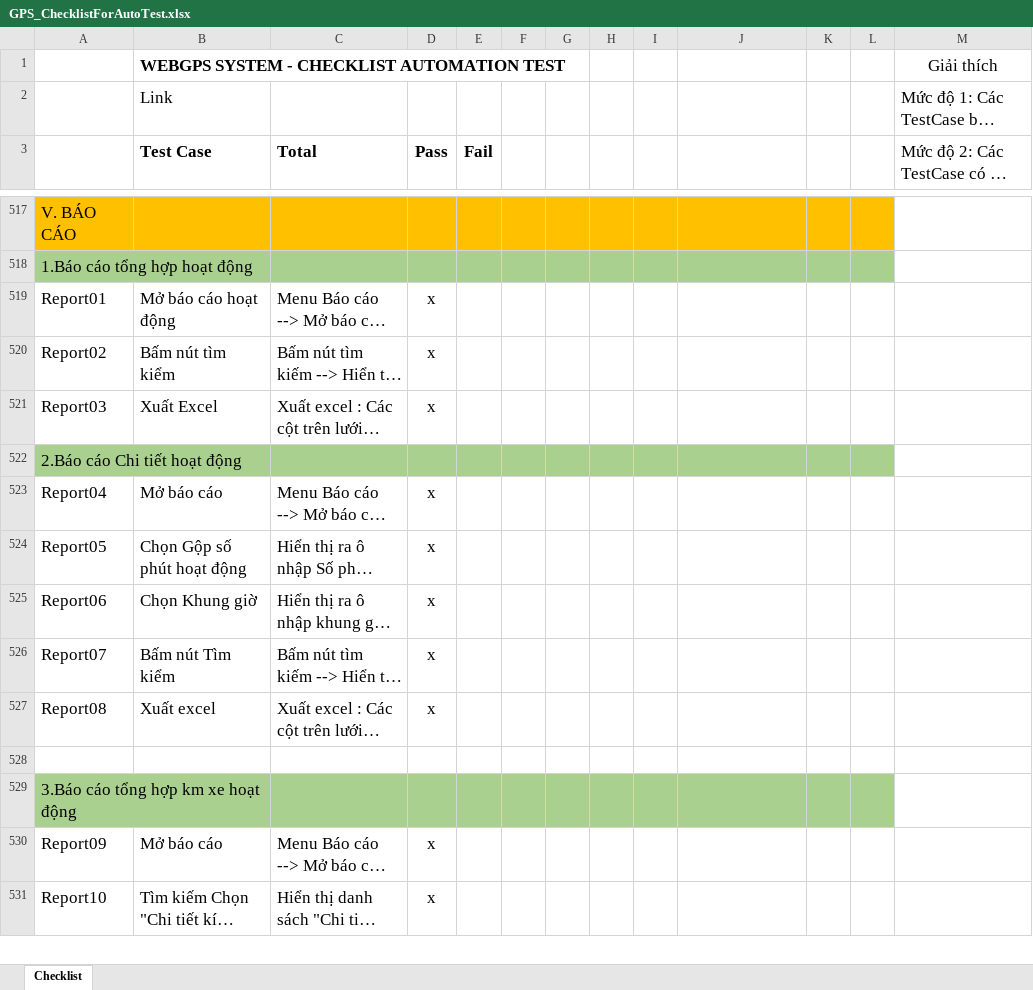
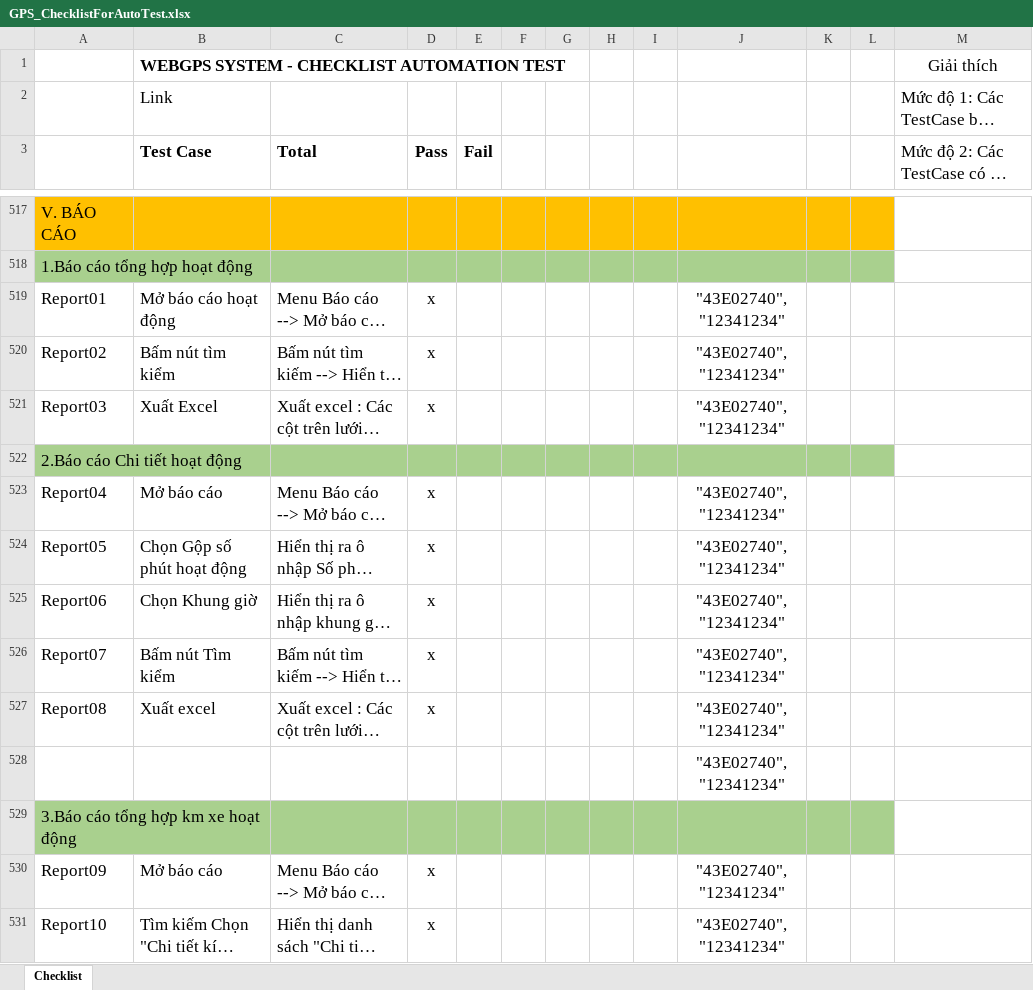
Before and after one commit to truongvck3313/ba_gpsv2, an Excel workbook: GPS_ChecklistForAutoTest.xlsx, sheet Checklist, drawn as a sheet; only a part is shown, gaps mark what is left out; long unchanged cells end in …; values as stored, in another font and other column widths than the file's, no borders; the diff covers the shown part only; the diff names each change by its address in the sheet, - before the commit and + after, or states it on an @@ line.

Commit message:
update 2 company

```diff
--- a/GPS_ChecklistForAutoTest.xlsx (sheet Checklist)
+++ b/GPS_ChecklistForAutoTest.xlsx (sheet Checklist)
-J519:J521: (empty)
+J519:J521: "43E02740", "12341234"
-J523:J528: (empty)
+J523:J528: "43E02740", "12341234"
-J530:J531: (empty)
+J530:J531: "43E02740", "12341234"
```
Also changed, not shown: 4 added rows, 4 removed rows and 152 edited cells elsewhere in this sheet.
